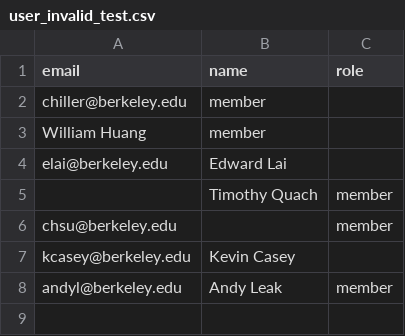
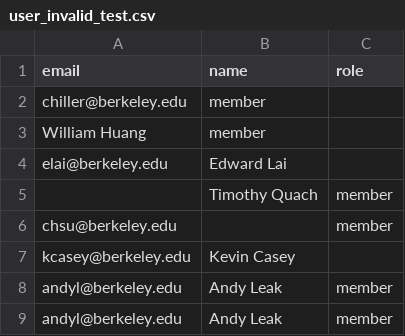
Before and after one commit to cs169-2013/photo_evidence_gallery, a CSV file: features/upload-files/user_invalid_test.csv, drawn as a sheet.

Commit message:
extended csv cuke test

```diff
--- a/features/upload-files/user_invalid_test.csv
+++ b/features/upload-files/user_invalid_test.csv
@@ -8 +8,2 @@ kcasey@berkeley.edu,Kevin Casey,
 andyl@berkeley.edu,Andy Leak,member
+andyl@berkeley.edu,Andy Leak,member
```
Also changed, not shown: 1 other file.
